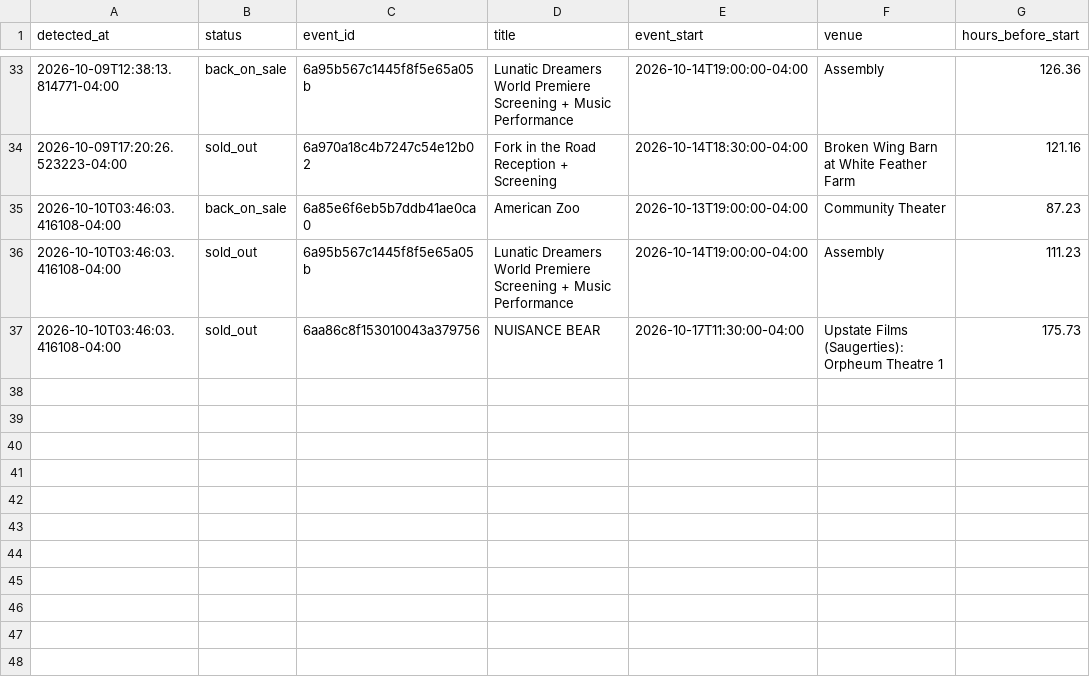
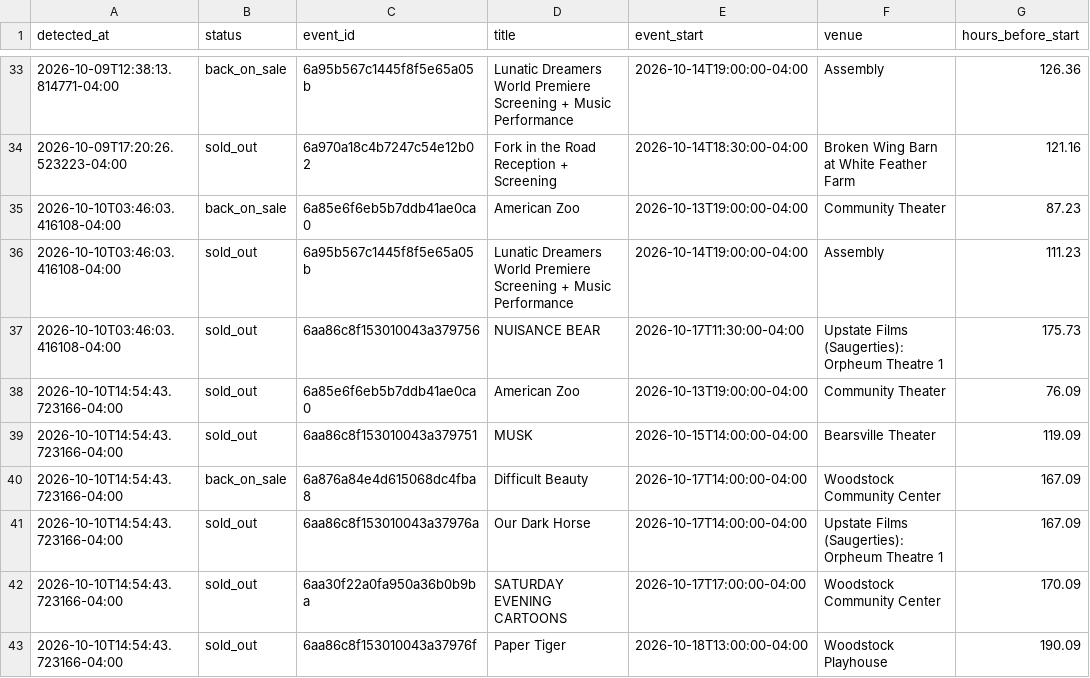
Before and after one commit to themorgantown/woodstock-filmfestival-calendar-generator, a CSV file: sellouts.csv, drawn as a sheet; only a part is shown, gaps mark what is left out.

```diff
--- a/sellouts.csv
+++ b/sellouts.csv
@@ -37 +37,7 @@ detected_at,status,event_id,title,event_start,venue,hours_before_start
 2026-10-10T03:46:03.416108-04:00,sold_out,6aa86c8f153010043a379756,NUISANCE BEAR,2026-10-17T11:30:00-04:00,Upstate Films (Saugerties): Orpheum Theatre 1,175.73
+2026-10-10T14:54:43.723166-04:00,sold_out,6a85e6f6eb5b7ddb41ae0ca0,American Zoo,2026-10-13T19:00:00-04:00,Community Theater,76.09
+2026-10-10T14:54:43.723166-04:00,sold_out,6aa86c8f153010043a379751,MUSK,2026-10-15T14:00:00-04:00,Bearsville Theater,119.09
+2026-10-10T14:54:43.723166-04:00,back_on_sale,6a876a84e4d615068dc4fba8,Difficult Beauty,2026-10-17T14:00:00-04:00,Woodstock Community Center,167.09
+2026-10-10T14:54:43.723166-04:00,sold_out,6aa86c8f153010043a37976a,Our Dark Horse,2026-10-17T14:00:00-04:00,Upstate Films (Saugerties): Orpheum Theatre 1,167.09
+2026-10-10T14:54:43.723166-04:00,sold_out,6aa30f22a0fa950a36b0b9ba,SATURDAY EVENING CARTOONS,2026-10-17T17:00:00-04:00,Woodstock Community Center,170.09
+2026-10-10T14:54:43.723166-04:00,sold_out,6aa86c8f153010043a37976f,Paper Tiger,2026-10-18T13:00:00-04:00,Woodstock Playhouse,190.09
```
Also changed, not shown: 2 other files.
